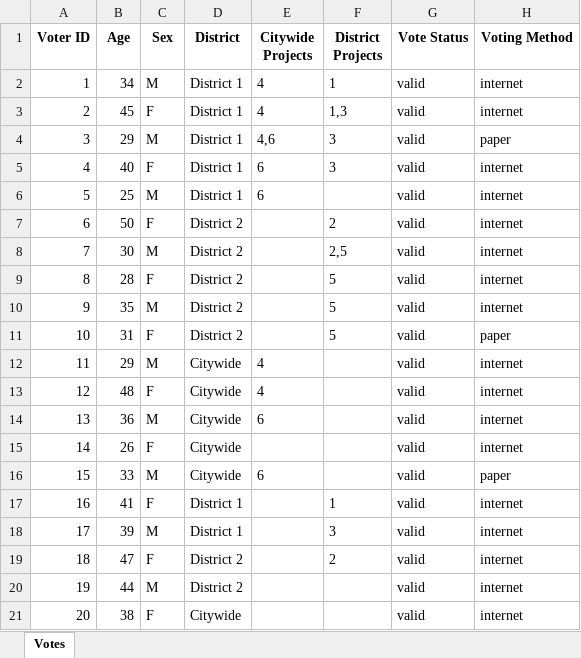
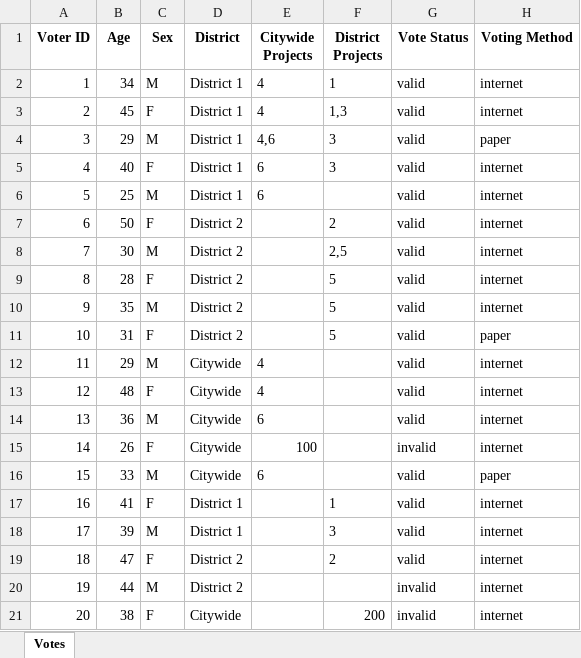
Before and after one commit to pabulib/pabulib_process_data, an Excel workbook: src/data/a_city_template/2025/sample_votes.xlsx, sheet Votes, drawn as a sheet; values as stored, in another font and other column widths than the file's, no borders; the diff names each change by its address in the sheet, - before the commit and + after, or states it on an @@ line.

Commit message:
invalid votes

```diff
--- a/src/data/a_city_template/2025/sample_votes.xlsx (sheet Votes)
+++ b/src/data/a_city_template/2025/sample_votes.xlsx (sheet Votes)
-E15 (Citywide Projects): (empty)
+E15 (Citywide Projects): 100
-G15 (Vote Status): valid
+G15 (Vote Status): invalid
-G20:G21 (Vote Status): valid
+G20:G21 (Vote Status): invalid
-F21 (District Projects): (empty)
+F21 (District Projects): 200
```
Also changed, not shown: 1 other file.
